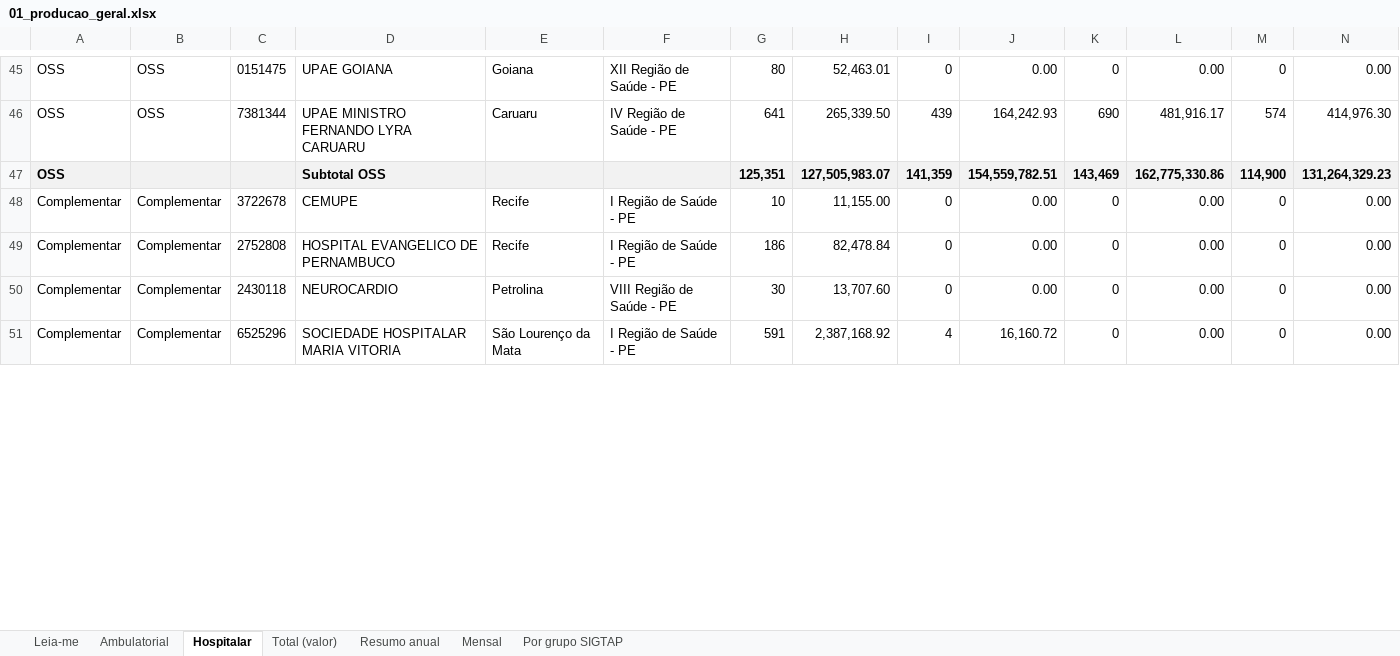
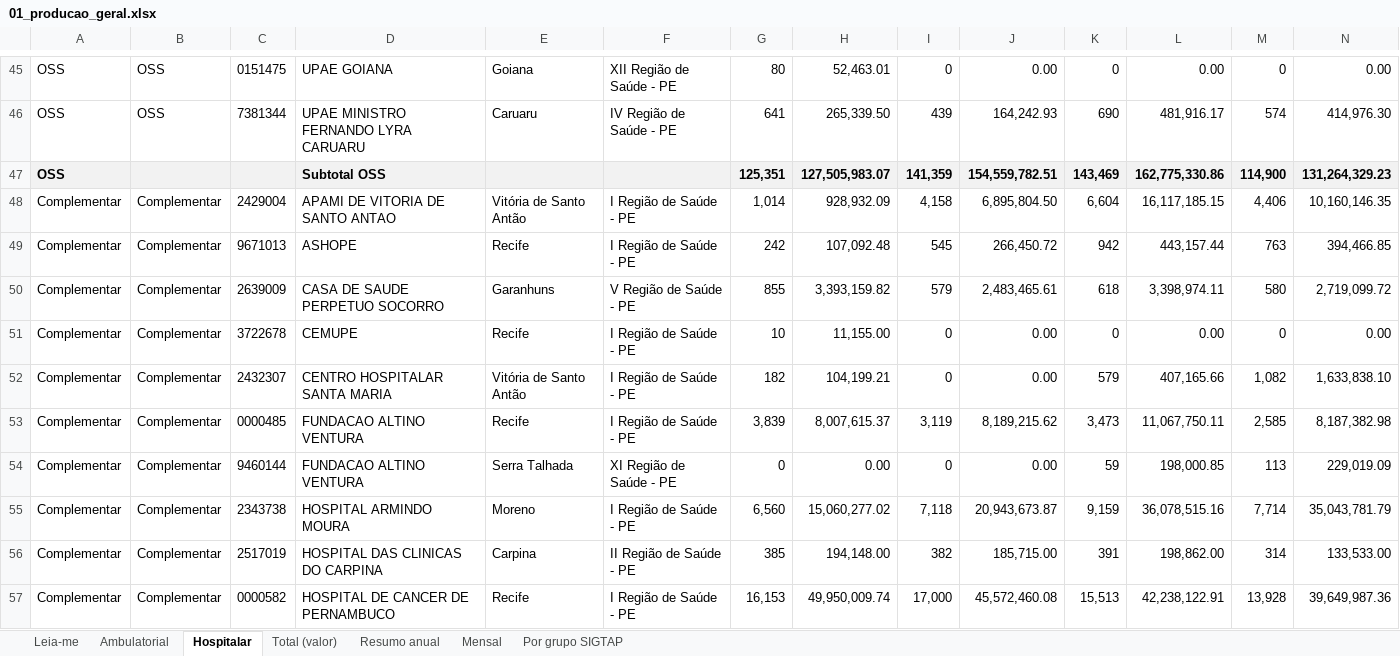
Before and after one commit to DGMOG-SES/producao-unidades-pe, an Excel workbook: planilhas/01_producao_geral.xlsx, sheet Hospitalar, drawn as a sheet; only a part is shown, gaps mark what is left out; the shorter side is filled out with more unchanged rows; values as stored, in another font and other column widths than the file's, no borders; the diff covers the shown part only; the diff names each change by its address in the sheet, - before the commit and + after, or states it on an @@ line.

```diff
--- a/planilhas/01_producao_geral.xlsx (sheet Hospitalar)
+++ b/planilhas/01_producao_geral.xlsx (sheet Hospitalar)
+row 48: Complementar | Complementar | 2429004 | APAMI DE VITORIA DE SANTO ANTAO | Vitória de Santo Antão | I Região de Saúde - PE | 1,014 | 928,932.09 | 4,158 | 6,895,804.50 | 6,604 | 16,117,185.15 | 4,406 | 10,160,146.35
+row 49: Complementar | Complementar | 9671013 | ASHOPE | Recife | I Região de Saúde - PE | 242 | 107,092.48 | 545 | 266,450.72 | 942 | 443,157.44 | 763 | 394,466.85
+row 50: Complementar | Complementar | 2639009 | CASA DE SAUDE PERPETUO SOCORRO | Garanhuns | V Região de Saúde - PE | 855 | 3,393,159.82 | 579 | 2,483,465.61 | 618 | 3,398,974.11 | 580 | 2,719,099.72
+row 52: Complementar | Complementar | 2432307 | CENTRO HOSPITALAR SANTA MARIA | Vitória de Santo Antão | I Região de Saúde - PE | 182 | 104,199.21 | 0 | 0.00 | 579 | 407,165.66 | 1,082 | 1,633,838.10
+row 53: Complementar | Complementar | 0000485 | FUNDACAO ALTINO VENTURA | Recife | I Região de Saúde - PE | 3,839 | 8,007,615.37 | 3,119 | 8,189,215.62 | 3,473 | 11,067,750.11 | 2,585 | 8,187,382.98
+row 54: Complementar | Complementar | 9460144 | FUNDACAO ALTINO VENTURA | Serra Talhada | XI Região de Saúde - PE | 0 | 0.00 | 0 | 0.00 | 59 | 198,000.85 | 113 | 229,019.09
+row 55: Complementar | Complementar | 2343738 | HOSPITAL ARMINDO MOURA | Moreno | I Região de Saúde - PE | 6,560 | 15,060,277.02 | 7,118 | 20,943,673.87 | 9,159 | 36,078,515.16 | 7,714 | 35,043,781.79
+row 56: Complementar | Complementar | 2517019 | HOSPITAL DAS CLINICAS DO CARPINA | Carpina | II Região de Saúde - PE | 385 | 194,148.00 | 382 | 185,715.00 | 391 | 198,862.00 | 314 | 133,533.00
+row 57: Complementar | Complementar | 0000582 | HOSPITAL DE CANCER DE PERNAMBUCO | Recife | I Região de Saúde - PE | 16,153 | 49,950,009.74 | 17,000 | 45,572,460.08 | 15,513 | 42,238,122.91 | 13,928 | 39,649,987.36
```
Also changed, not shown: 32 added rows and 2 removed rows elsewhere in this sheet, sheet Mensal, sheet Por grupo SIGTAP, sheet Resumo anual, sheet Total (valor), sheet Ambulatorial, sheet Leia-me, planilhas/00_unidades.xlsx, planilhas/04_transplantes.xlsx, 27 other files.
